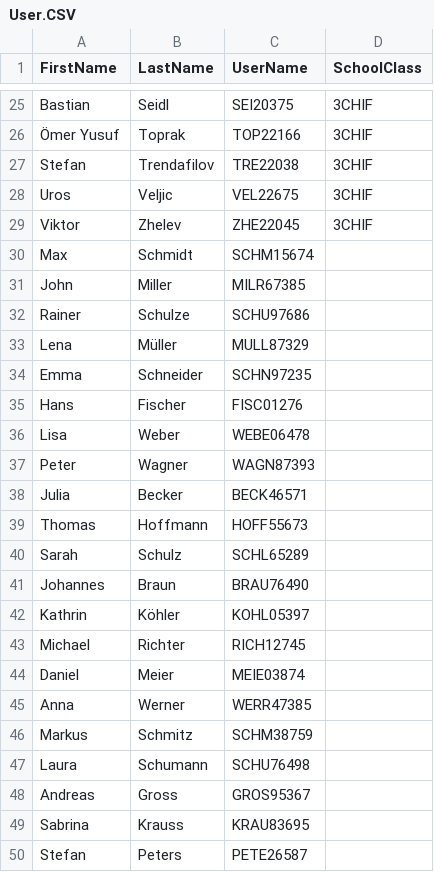
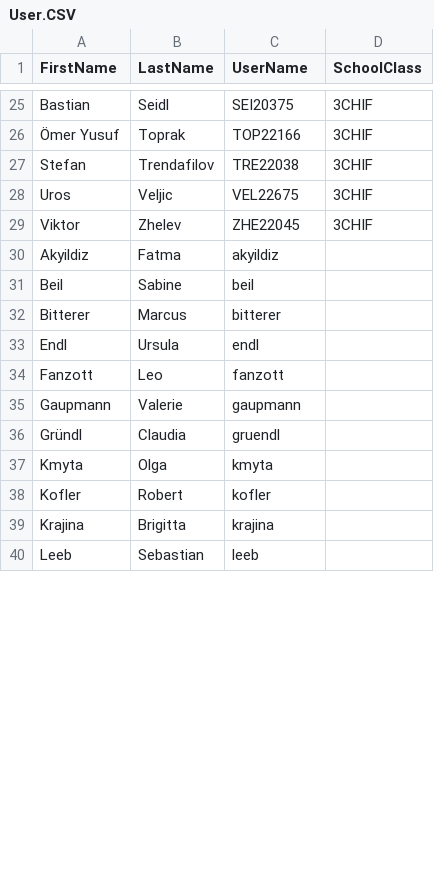
Before and after one commit to maz22374/htl-damage, a CSV file: htl_damage_app/HtlDamage.Webapi/Data/User.CSV, drawn as a sheet; only a part is shown, gaps mark what is left out; the diff covers the shown part only.

Commit message:
entity damage

```diff
--- a/htl_damage_app/HtlDamage.Webapi/Data/User.CSV
+++ b/htl_damage_app/HtlDamage.Webapi/Data/User.CSV
@@ -29,22 +29,12 @@ Uros;Veljic;VEL22675;3CHIF
 Viktor;Zhelev;ZHE22045;3CHIF
-Max;Schmidt;SCHM15674
-John;Miller;MILR67385
-Rainer;Schulze;SCHU97686
-Lena;Müller;MULL87329
-Emma;Schneider;SCHN97235
-Hans;Fischer;FISC01276
-Lisa;Weber;WEBE06478
-Peter;Wagner;WAGN87393
-Julia;Becker;BECK46571
-Thomas;Hoffmann;HOFF55673
-Sarah;Schulz;SCHL65289
-Johannes;Braun;BRAU76490
-Kathrin;Köhler;KOHL05397
-Michael;Richter;RICH12745
-Daniel;Meier;MEIE03874
-Anna;Werner;WERR47385
-Markus;Schmitz;SCHM38759
-Laura;Schumann;SCHU76498
-Andreas;Gross;GROS95367
-Sabrina;Krauss;KRAU83695
-Stefan;Peters;PETE26587
+Akyildiz;Fatma;akyildiz;
+Beil;Sabine;beil;
+Bitterer;Marcus;bitterer;
+Endl;Ursula;endl;
+Fanzott;Leo;fanzott;
+Gaupmann;Valerie;gaupmann;
+Gründl;Claudia;gruendl;
+Kmyta;Olga;kmyta;
+Kofler;Robert;kofler;
+Krajina;Brigitta;krajina;
+Leeb;Sebastian;leeb;
```
Also changed, not shown: 10 added rows elsewhere in this file, 4 other files.
